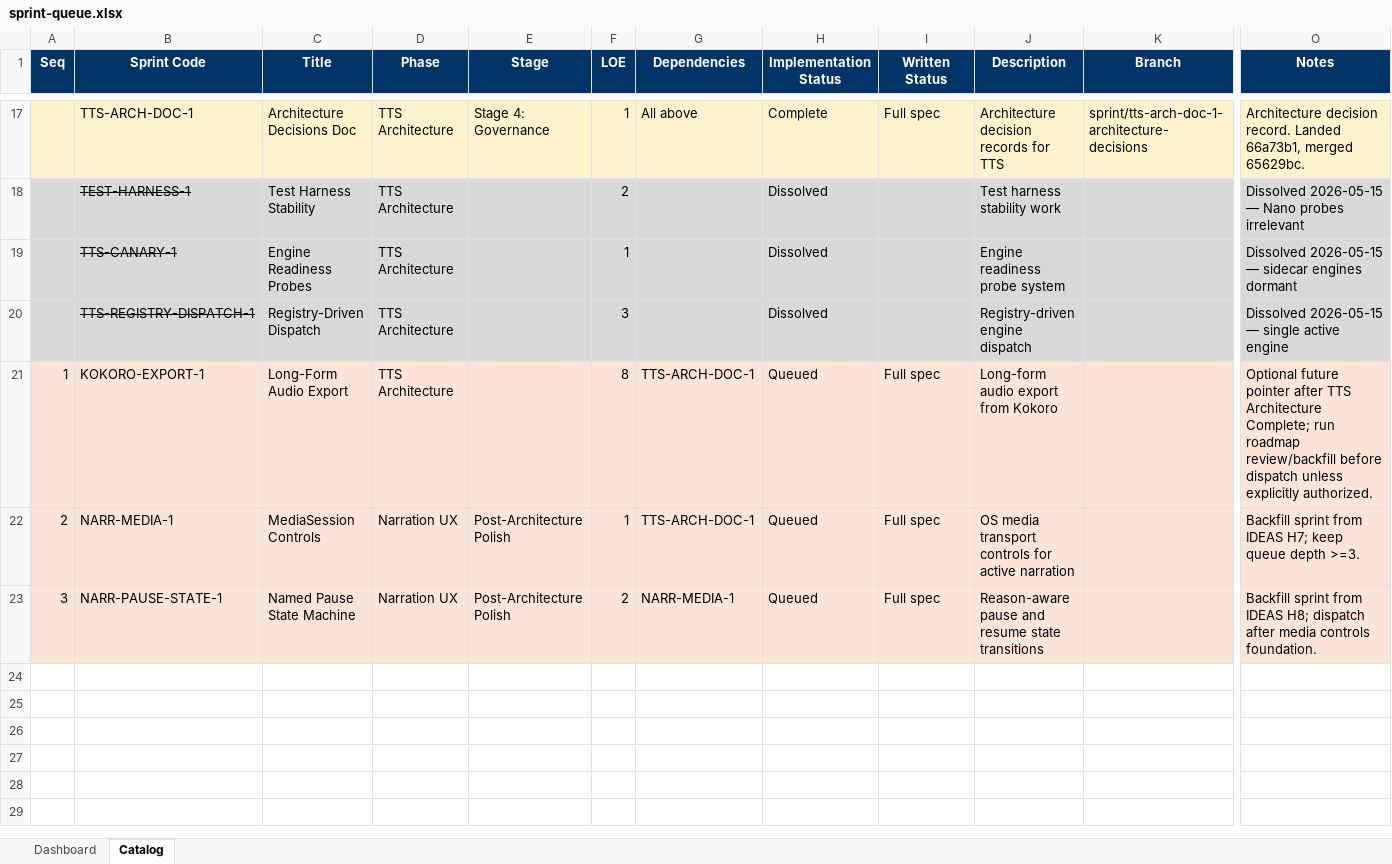
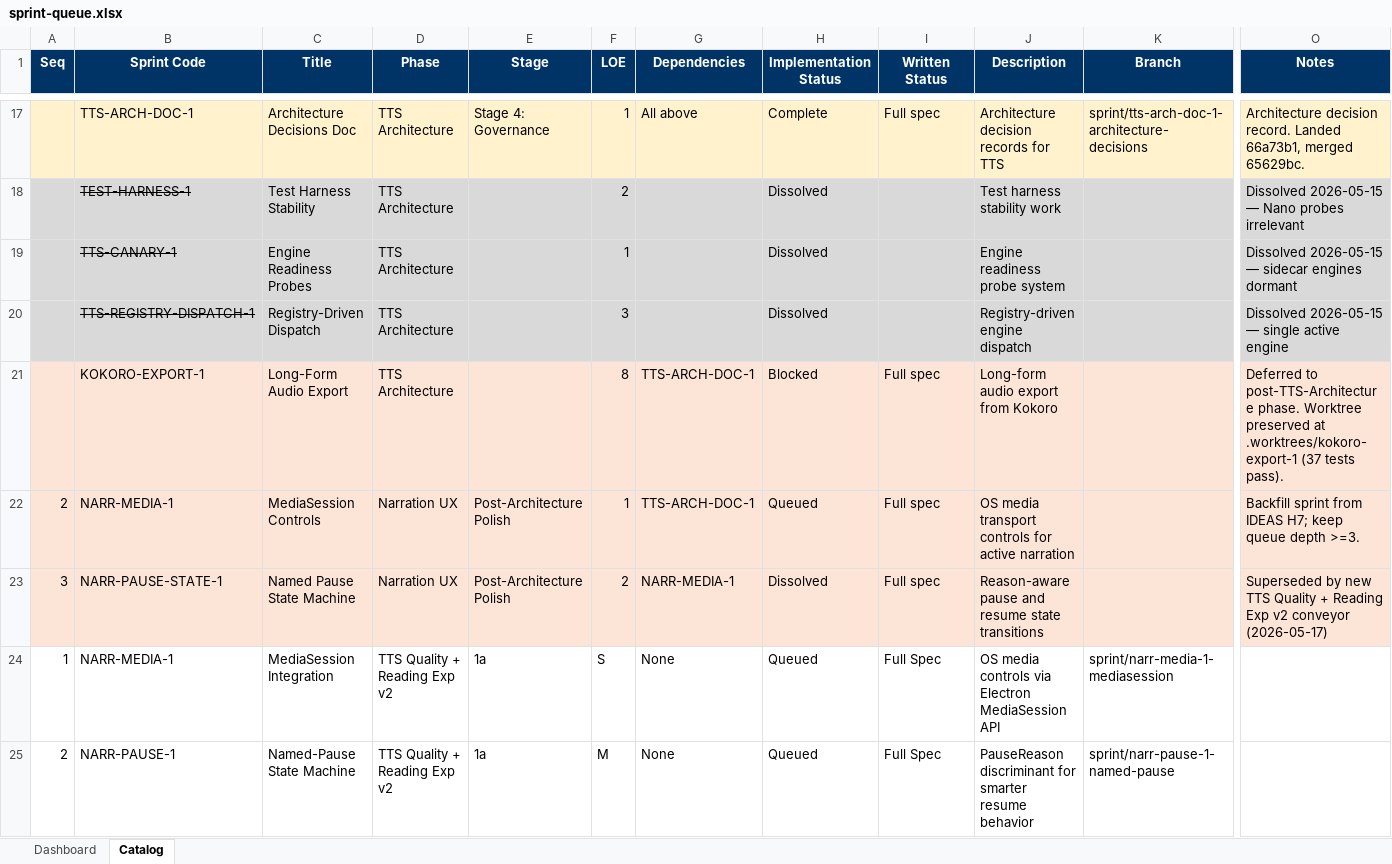
Before and after one commit to gorillabrown/Blurby, an Excel workbook: docs/governance/sprint-queue.xlsx, sheet Catalog, drawn as a sheet; only a part is shown, gaps mark what is left out; values as stored, in another font and other column widths than the file's, no borders; table styles not drawn; rows hold the shown columns only; the diff covers the shown part only; the diff names each change by its address in the sheet, - before the commit and + after, or states it on an @@ line.

Commit message:
docs(roadmap-review): establish TTS Quality + Reading Exp v2 finish line
- Full roadmap review ceremony (Phases A-D)
- 5 full specs: NARR-MEDIA-1, NARR-PAUSE-1, NARR-CURSOR-2, TTS-EVAL-3, NARR-SPOKEN-1
- 2 stubs: UX-POLISH-1, TTS-QUAL-CI-1
- Archived 8 completed TTS Architecture sprint specs
- sprint-queue.xlsx: 7 new rows, queue GREEN depth 7
- KOKORO-EXPORT-1 close-out (implementation-complete, merge-deferred)
- SRL-040: worktree rebase-readiness checklist lesson

```diff
--- a/docs/governance/sprint-queue.xlsx (sheet Catalog)
+++ b/docs/governance/sprint-queue.xlsx (sheet Catalog)
-A21 (Seq): 1
+A21 (Seq): (empty)
-H21 (Implementation Status): Queued
+H21 (Implementation Status): Blocked
-O21 (Notes): Optional future pointer after TTS Architecture Complete; run roadmap review/backfill before dispatch unless explicitly authorized.
+O21 (Notes): Deferred to post-TTS-Architecture phase. Worktree preserved at .worktrees/kokoro-export-1 (37 tests pass).
-H23 (Implementation Status): Queued
+H23 (Implementation Status): Dissolved
-O23 (Notes): Backfill sprint from IDEAS H8; dispatch after media controls foundation.
+O23 (Notes): Superseded by new TTS Quality + Reading Exp v2 conveyor (2026-05-17)
+row 24: 1 | NARR-MEDIA-1 | MediaSession Integration | TTS Quality + Reading Exp v2 | 1a | S | None | Queued | Full Spec | OS media controls via Electron MediaSession API | sprint/narr-media-1-mediasession
+row 25: 2 | NARR-PAUSE-1 | Named-Pause State Machine | TTS Quality + Reading Exp v2 | 1a | M | None | Queued | Full Spec | PauseReason discriminant for smarter resume behavior | sprint/narr-pause-1-named-pause
```
Also changed, not shown: 5 added rows elsewhere in this sheet, sheet Dashboard, 8 other files.
